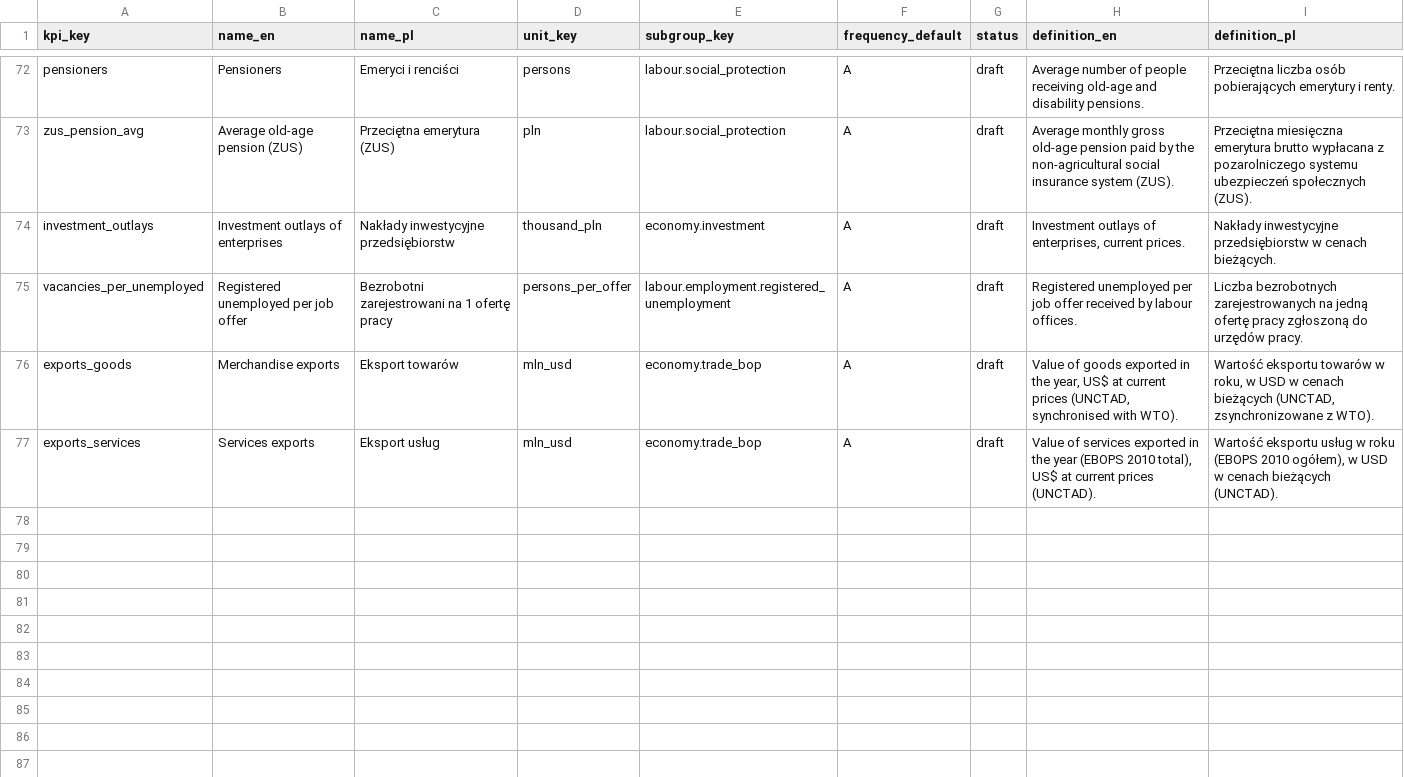
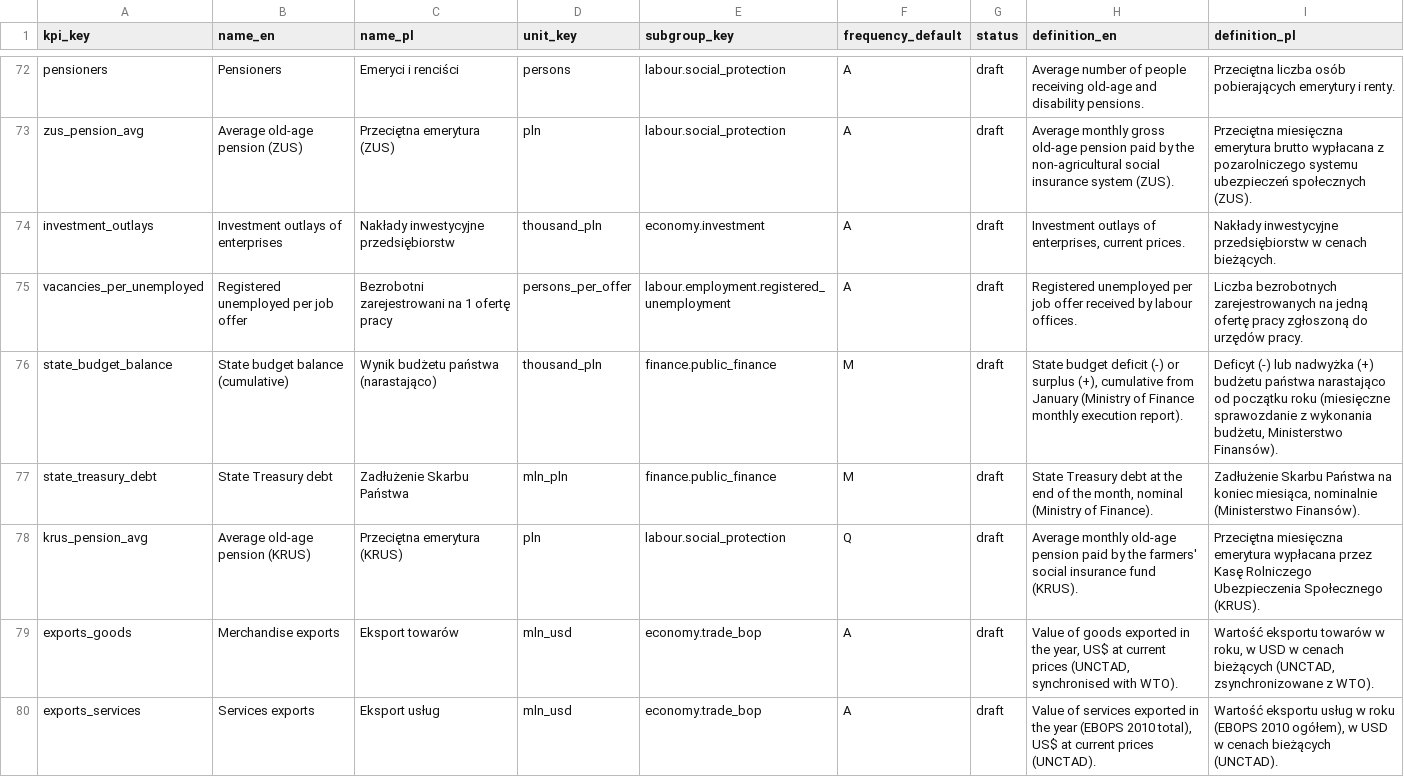
Before and after one commit to zohelo/zohelo-data, a CSV file: warehouse/seeds/kpi.csv, drawn as a sheet; only a part is shown, gaps mark what is left out; the diff names each change by its address in the sheet, - before the commit and + after, or states it on an @@ line.

```diff
--- a/warehouse/seeds/kpi.csv
+++ b/warehouse/seeds/kpi.csv
+row 76: state_budget_balance | State budget balance (cumulative) | Wynik budżetu państwa (narastająco) | thousand_pln | finance.public_finance | M | draft | State budget deficit (-) or surplus (+), cumulative from January (Ministry of Finance monthly execution report). | Deficyt (-) lub nadwyżka (+) budżetu państwa narastająco od początku roku (miesięczne sprawozdanie z wykonania budżetu, Ministerstwo Finansów).
+row 77: state_treasury_debt | State Treasury debt | Zadłużenie Skarbu Państwa | mln_pln | finance.public_finance | M | draft | State Treasury debt at the end of the month, nominal (Ministry of Finance). | Zadłużenie Skarbu Państwa na koniec miesiąca, nominalnie (Ministerstwo Finansów).
+row 78: krus_pension_avg | Average old-age pension (KRUS) | Przeciętna emerytura (KRUS) | pln | labour.social_protection | Q | draft | Average monthly old-age pension paid by the farmers' social insurance fund (KRUS). | Przeciętna miesięczna emerytura wypłacana przez Kasę Rolniczego Ubezpieczenia Społecznego (KRUS).
```
Also changed, not shown: warehouse/seeds/kpi_measure.csv, warehouse/seeds/kpi_v2_map.csv, 31 other files.
